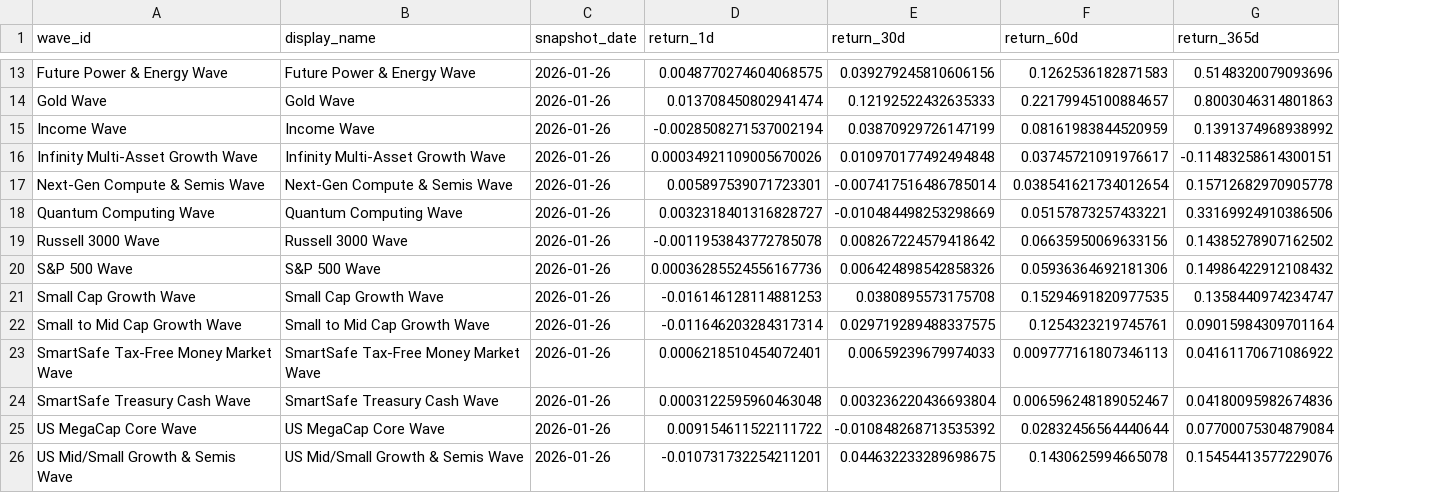
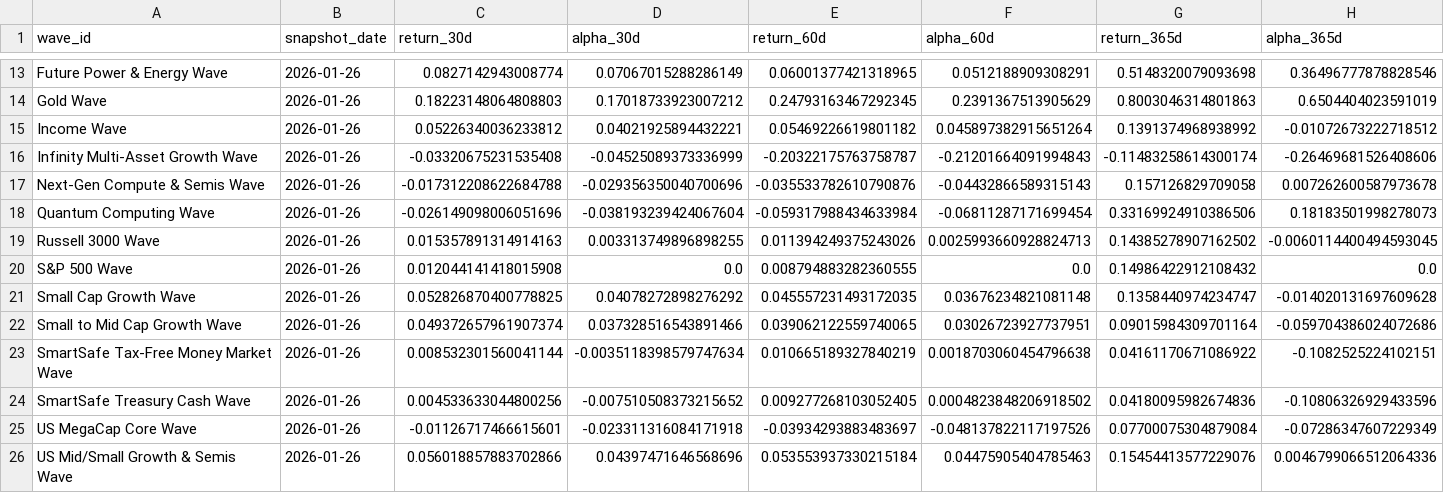
Before and after one commit to jasonheldman-creator/Waves-Simple, a CSV file: data/live_snapshot.csv, drawn as a sheet; only a part is shown, gaps mark what is left out; removed rows and columns are numbered as before the commit, all else as after; the diff covers the shown part only; the diff names each change by its address in the sheet, - before the commit and + after, or states it on an @@ line.

```diff
--- a/data/live_snapshot.csv
+++ b/data/live_snapshot.csv
-column B (display_name), rows 13-26: Future Power & Energy Wave | Gold Wave | Income Wave | Infinity Multi-Asset Growth Wave | Next-Gen Compute & Semis Wave | Quantum Computing Wave | Russell 3000 Wave | S&P 500 Wave | Small Cap Growth Wave | Small to Mid Cap Growth Wave | SmartSafe Tax-Free Money Market Wave | SmartSafe Treasury Cash Wave | US MegaCap Core Wave | US Mid/Small Growth & Semis Wave
-column D (return_1d), rows 13-26: 0.0048770274604068575 | 0.013708450802941474 | -0.0028508271537002194 | 0.00034921109005670026 | 0.005897539071723301 | 0.0032318401316828727 | -0.0011953843772785078 | 0.00036285524556167736 | -0.016146128114881253 | -0.011646203284317314 | 0.0006218510454072401 | 0.0003122595960463048 | 0.009154611522111722 | -0.010731732254211201
+column D (alpha_30d), rows 13-26: 0.07067015288286149 | 0.17018733923007212 | 0.04021925894432221 | -0.04525089373336999 | -0.029356350040700696 | -0.038193239424067604 | 0.003313749896898255 | 0.0 | 0.04078272898276292 | 0.037328516543891466 | -0.0035118398579747634 | -0.007510508373215652 | -0.023311316084171918 | 0.04397471646568696
+column F (alpha_60d), rows 13-26: 0.0512188909308291 | 0.2391367513905629 | 0.045897382915651264 | -0.21201664091994843 | -0.04432866589315143 | -0.06811287171699454 | 0.0025993660928824713 | 0.0 | 0.03676234821081148 | 0.03026723927737951 | 0.0018703060454796638 | 0.0004823848206918502 | -0.048137822117197526 | 0.04475905404785463
+column H (alpha_365d), rows 13-26: 0.36496777878828546 | 0.6504404023591019 | -0.01072673222718512 | -0.26469681526408606 | 0.007262600587973678 | 0.18183501998278073 | -0.0060114400494593045 | 0.0 | -0.014020131697609628 | -0.059704386024072686 | -0.1082525224102151 | -0.10806326929433596 | -0.07286347607229349 | 0.0046799066512064336
-C13 (return_30d): 0.039279245810606156
+C13 (return_30d): 0.0827142943008774
-E13 (return_60d): 0.1262536182871583
+E13 (return_60d): 0.06001377421318965
-G13 (return_365d): 0.5148320079093696
+G13 (return_365d): 0.5148320079093698
-C14 (return_30d): 0.12192522432635333
+C14 (return_30d): 0.18223148064808803
-E14 (return_60d): 0.22179945100884657
+E14 (return_60d): 0.24793163467292345
-C15 (return_30d): 0.03870929726147199
+C15 (return_30d): 0.05226340036233812
-E15 (return_60d): 0.08161983844520959
+E15 (return_60d): 0.05469226619801182
-C16 (return_30d): 0.010970177492494848
+C16 (return_30d): -0.03320675231535408
-E16 (return_60d): 0.03745721091976617
+E16 (return_60d): -0.20322175763758787
-G16 (return_365d): -0.11483258614300151
+G16 (return_365d): -0.11483258614300174
-C17 (return_30d): -0.007417516486785014
+C17 (return_30d): -0.017312208622684788
-E17 (return_60d): 0.038541621734012654
+E17 (return_60d): -0.035533782610790876
-G17 (return_365d): 0.15712682970905778
+G17 (return_365d): 0.157126829709058
-C18 (return_30d): -0.010484498253298669
+C18 (return_30d): -0.026149098006051696
-E18 (return_60d): 0.05157873257433221
+E18 (return_60d): -0.059317988434633984
-C19 (return_30d): 0.008267224579418642
+C19 (return_30d): 0.015357891314914163
-E19 (return_60d): 0.06635950069633156
+E19 (return_60d): 0.011394249375243026
-C20 (return_30d): 0.006424898542858326
+C20 (return_30d): 0.012044141418015908
-E20 (return_60d): 0.05936364692181306
+E20 (return_60d): 0.008794883282360555
-C21 (return_30d): 0.0380895573175708
+C21 (return_30d): 0.052826870400778825
-E21 (return_60d): 0.15294691820977535
+E21 (return_60d): 0.045557231493172035
-C22 (return_30d): 0.029719289488337575
+C22 (return_30d): 0.049372657961907374
-E22 (return_60d): 0.1254323219745761
+E22 (return_60d): 0.039062122559740065
-C23 (return_30d): 0.00659239679974033
+C23 (return_30d): 0.008532301560041144
-E23 (return_60d): 0.009777161807346113
+E23 (return_60d): 0.010665189327840219
-C24 (return_30d): 0.003236220436693804
+C24 (return_30d): 0.004533633044800256
-E24 (return_60d): 0.006596248189052467
+E24 (return_60d): 0.009277268103052405
-C25 (return_30d): -0.010848268713535392
+C25 (return_30d): -0.01126717466615601
-E25 (return_60d): 0.02832456564440644
+E25 (return_60d): -0.03934293883483697
-C26 (return_30d): 0.044632233289698675
+C26 (return_30d): 0.056018857883702866
-E26 (return_60d): 0.1430625994665078
+E26 (return_60d): 0.053553937330215184
```
Also changed, not shown: 32 edited cells elsewhere in this file.
